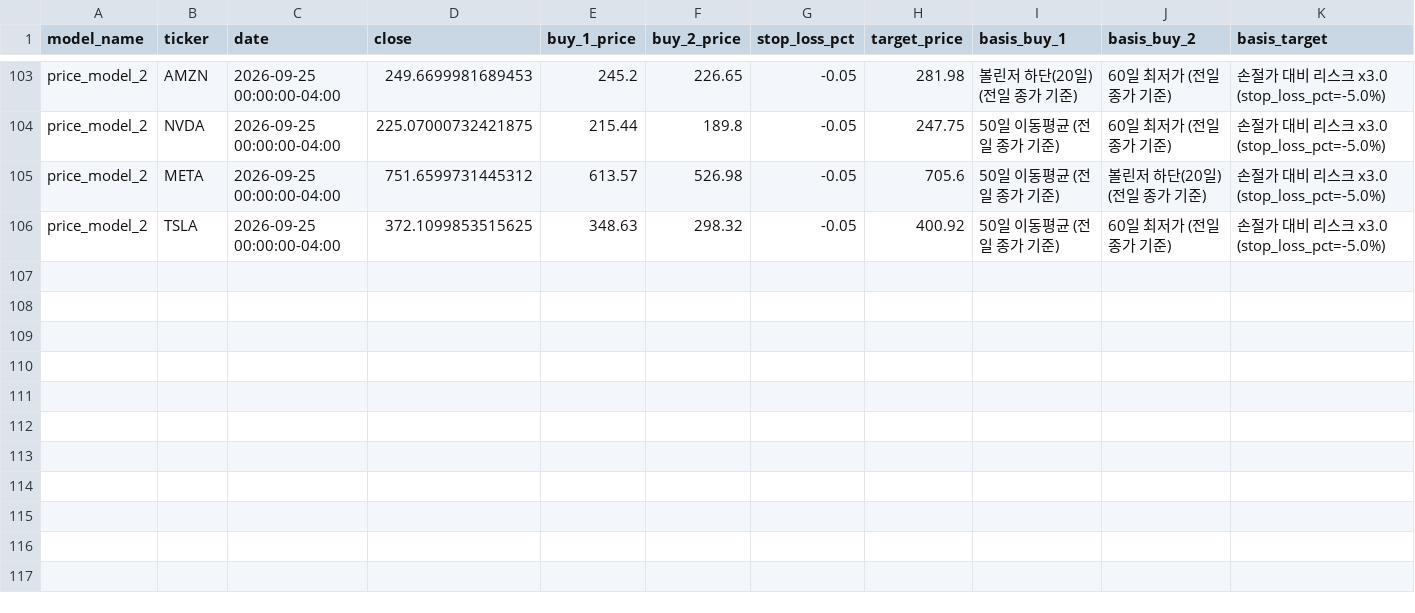
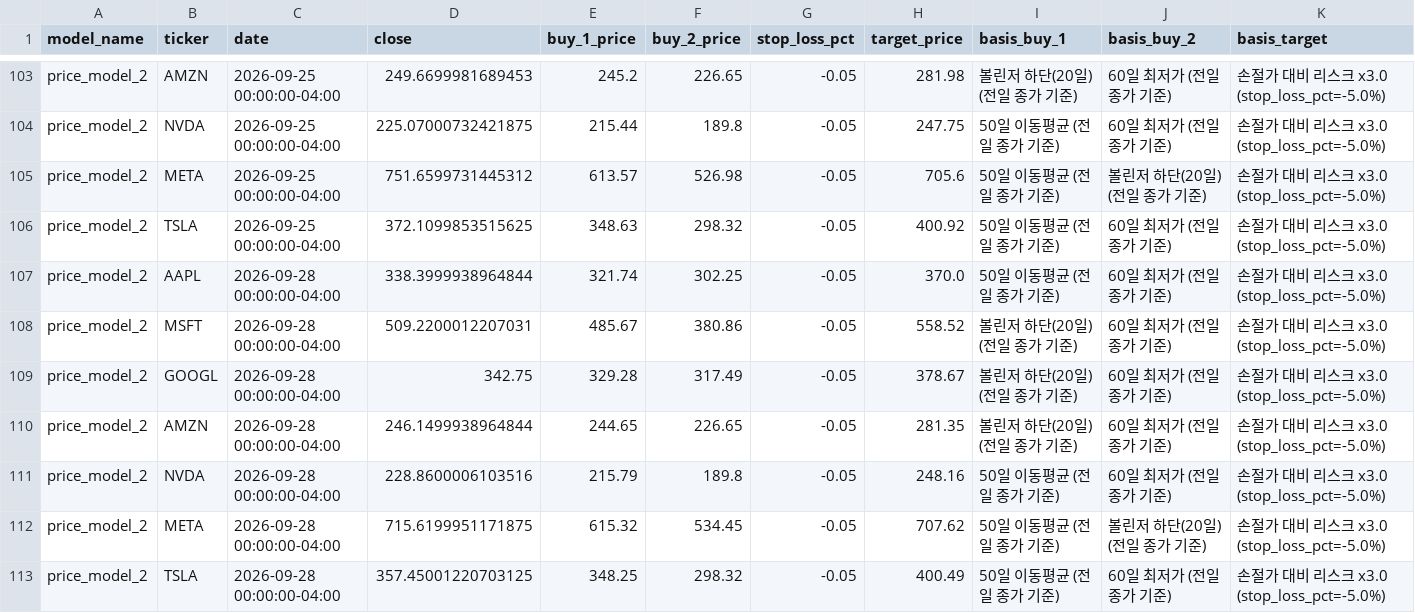
Before and after one commit to Hyunwoo-Ml/trading-strategy-lab, a CSV file: data/sw1/price_criteria/price_model_2/history.csv, drawn as a sheet; only a part is shown, gaps mark what is left out; rows hold the shown columns only; the diff names each change by its address in the sheet, - before the commit and + after, or states it on an @@ line.

```diff
--- a/data/sw1/price_criteria/price_model_2/history.csv
+++ b/data/sw1/price_criteria/price_model_2/history.csv
+row 107: price_model_2 | AAPL | 2026-09-28 00:00:00-04:00 | 338.3999938964844 | 321.74 | 302.25 | -0.05 | 370.0 | 50일 이동평균 (전일 종가 기준) | 60일 최저가 (전일 종가 기준) | 손절가 대비 리스크 x3.0 (stop_loss_pct=-5.0%)
+row 108: price_model_2 | MSFT | 2026-09-28 00:00:00-04:00 | 509.2200012207031 | 485.67 | 380.86 | -0.05 | 558.52 | 볼린저 하단(20일) (전일 종가 기준) | 60일 최저가 (전일 종가 기준) | 손절가 대비 리스크 x3.0 (stop_loss_pct=-5.0%)
+row 109: price_model_2 | GOOGL | 2026-09-28 00:00:00-04:00 | 342.75 | 329.28 | 317.49 | -0.05 | 378.67 | 볼린저 하단(20일) (전일 종가 기준) | 60일 최저가 (전일 종가 기준) | 손절가 대비 리스크 x3.0 (stop_loss_pct=-5.0%)
+row 110: price_model_2 | AMZN | 2026-09-28 00:00:00-04:00 | 246.1499938964844 | 244.65 | 226.65 | -0.05 | 281.35 | 볼린저 하단(20일) (전일 종가 기준) | 60일 최저가 (전일 종가 기준) | 손절가 대비 리스크 x3.0 (stop_loss_pct=-5.0%)
+row 111: price_model_2 | NVDA | 2026-09-28 00:00:00-04:00 | 228.8600006103516 | 215.79 | 189.8 | -0.05 | 248.16 | 50일 이동평균 (전일 종가 기준) | 60일 최저가 (전일 종가 기준) | 손절가 대비 리스크 x3.0 (stop_loss_pct=-5.0%)
+row 112: price_model_2 | META | 2026-09-28 00:00:00-04:00 | 715.6199951171875 | 615.32 | 534.45 | -0.05 | 707.62 | 50일 이동평균 (전일 종가 기준) | 볼린저 하단(20일) (전일 종가 기준) | 손절가 대비 리스크 x3.0 (stop_loss_pct=-5.0%)
+row 113: price_model_2 | TSLA | 2026-09-28 00:00:00-04:00 | 357.45001220703125 | 348.25 | 298.32 | -0.05 | 400.49 | 50일 이동평균 (전일 종가 기준) | 60일 최저가 (전일 종가 기준) | 손절가 대비 리스크 x3.0 (stop_loss_pct=-5.0%)
```
Also changed, not shown: data/indicators/AAPL.csv, data/indicators/GOOGL.csv, 19 other files.
